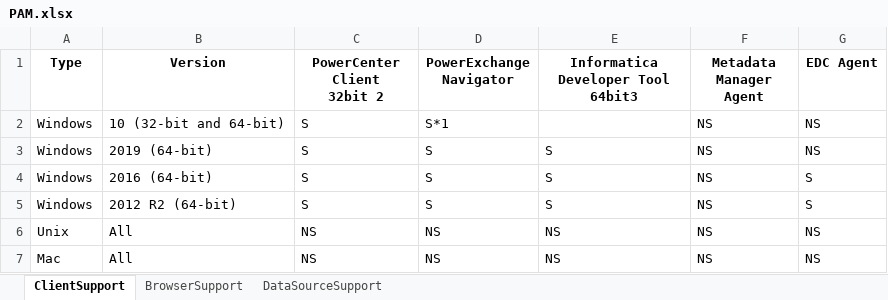
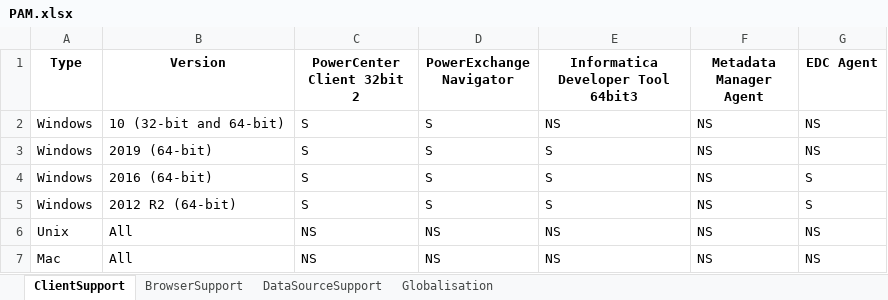
Before and after one commit to kiranlvs93/edc_rasa_bot, an Excel workbook: my_data_sources/PAM.xlsx, sheet ClientSupport, drawn as a sheet; values as stored, in another font and other column widths than the file's, no borders; ↵ is a line break in a cell; the diff names each change by its address in the sheet, - before the commit and + after, or states it on an @@ line.

```diff
--- a/my_data_sources/PAM.xlsx (sheet ClientSupport)
+++ b/my_data_sources/PAM.xlsx (sheet ClientSupport)
+sheet tab: Globalisation
-C1: PowerCenter Client ↵ 32bit 2
+C1: PowerCenter Client 32bit 2
-E1: Informatica Developer Tool ↵ 64bit3
+E1: Informatica Developer Tool 64bit3
-D2 (PowerExchange Navigator): S*1
+D2 (PowerExchange Navigator): S
-E2: (empty)
+E2: NS
```
Also changed, not shown: sheet BrowserSupport, sheet DataSourceSupport, my_data_sources/PAM for Informatica Platform v10.4.xlsx.
